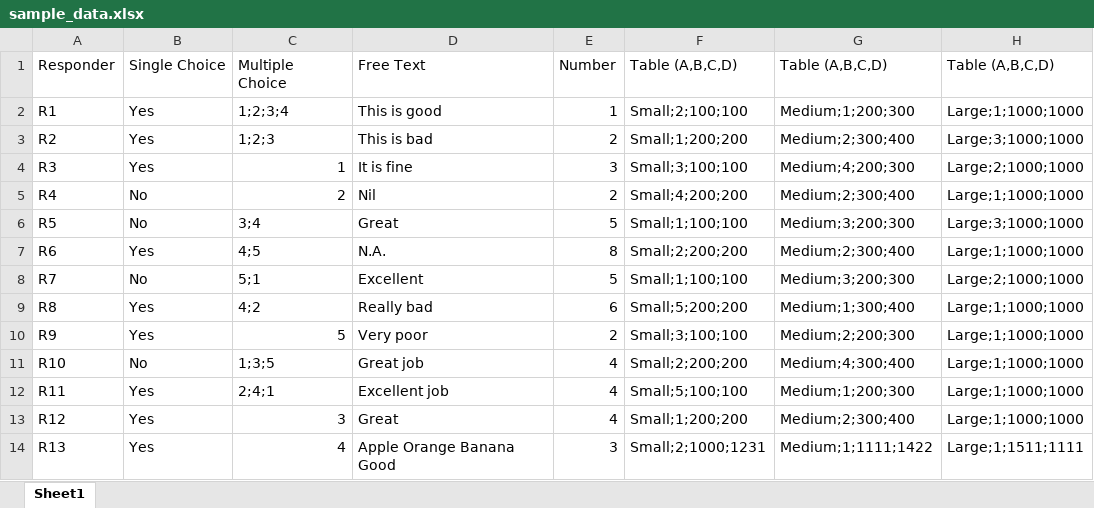
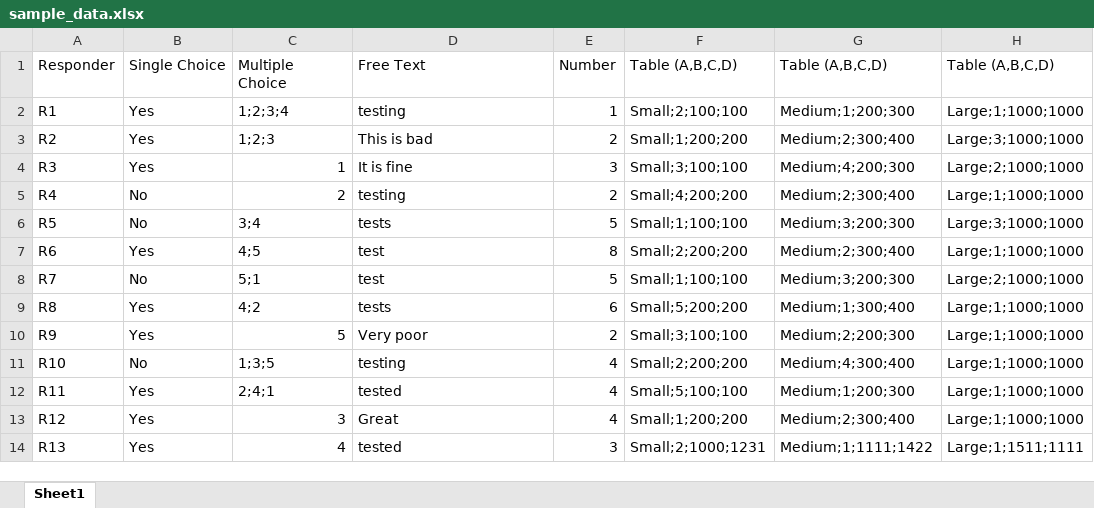
Before and after one commit to tchangkiat/data-analysis, an Excel workbook: sample_data.xlsx, sheet Sheet1, drawn as a sheet; values as stored, in another font and other column widths than the file's, no borders; the diff names each change by its address in the sheet, - before the commit and + after, or states it on an @@ line.

```diff
--- a/sample_data.xlsx (sheet Sheet1)
+++ b/sample_data.xlsx (sheet Sheet1)
-D2: This is good
+D2: testing
-D5: Nil
+D5: testing
-D6: Great
+D6: tests
-D7: N.A.
+D7: test
-D8: Excellent
+D8: test
-D9: Really bad
+D9: tests
-D11: Great job
+D11: testing
-D12: Excellent job
+D12: tested
-D14: Apple Orange Banana Good
+D14: tested
```
Also changed, not shown: 1 other file.
